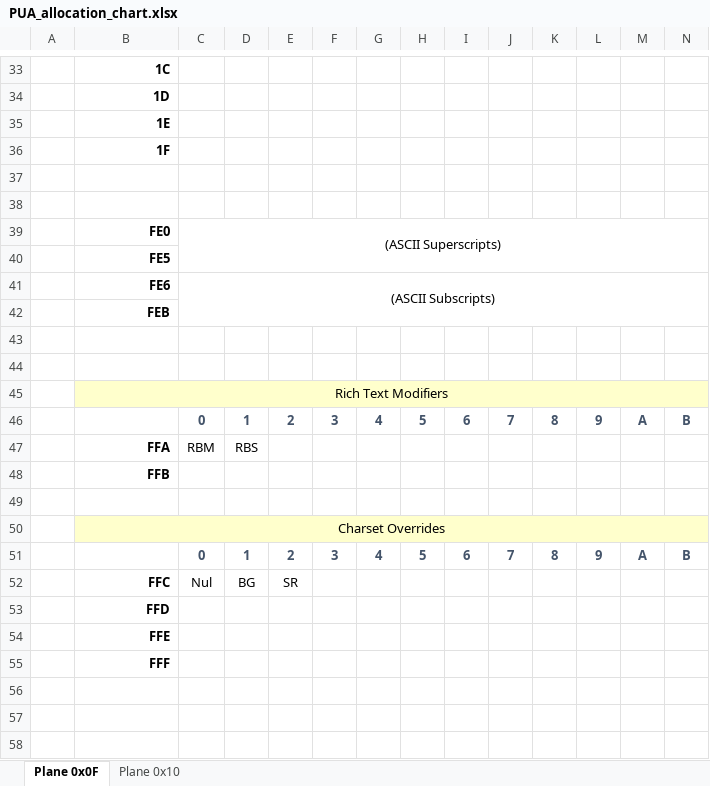
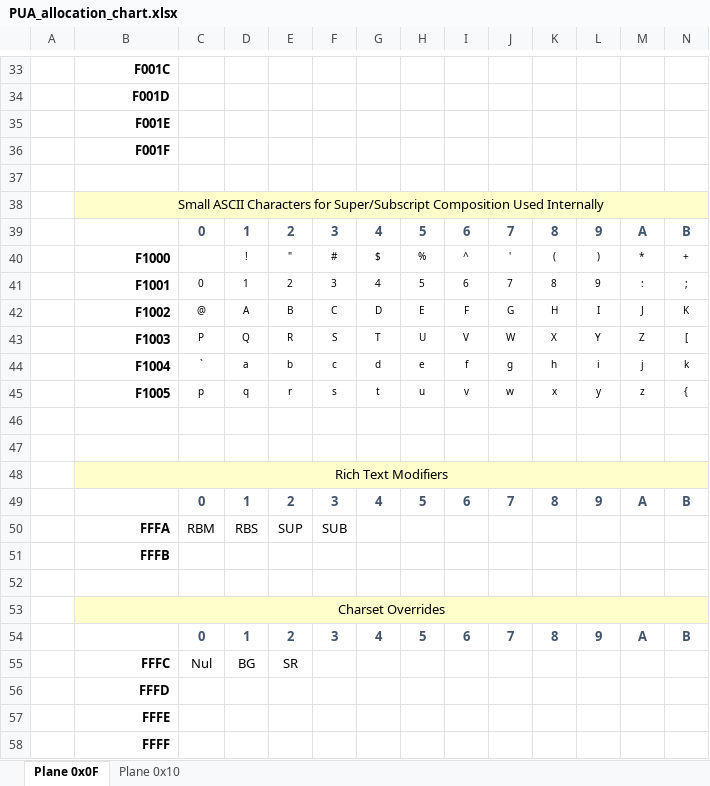
Before and after one commit to curioustorvald/Terrarum-sans-bitmap, an Excel workbook: PUA_allocation_chart.xlsx, sheet Plane 0x0F, drawn as a sheet; only a part is shown, gaps mark what is left out; values as stored, in another font and other column widths than the file's, no borders; removed rows and columns are numbered as before the commit, all else as after; rows hold the shown columns only; the diff covers the shown part only; the diff names each change by its address in the sheet, - before the commit and + after, or states it on an @@ line.

```diff
--- a/PUA_allocation_chart.xlsx (sheet Plane 0x0F)
+++ b/PUA_allocation_chart.xlsx (sheet Plane 0x0F)
-B33: 1C
+B33: F001C
-B34: 1D
+B34: F001D
-B35: 1E
+B35: F001E
-B36: 1F
+B36: F001F
-row 38: (empty)
-row 39:  | FE0 | (ASCII Superscripts)
-B38: FE5
+B38: Small ASCII Characters for Super/Subscript Composition Used Internally
-B38:N38 fill: none
+B38:N38 fill: #FFFFCC
@@ B38 bold: on → off, alignment: right → center @@
+B38:R38 merged
-row 41:  | FE6 | (ASCII Subscripts)
-row 42:  | FEB
+row 39:  |  | 0 | 1 | 2 | 3 | 4 | 5 | 6 | 7 | 8 | 9 | A | B
+row 40:  | F1000 |  | ! | " | # | $ | % | ^ | ' | ( | ) | * | +
+row 41:  | F1001 | 0 | 1 | 2 | 3 | 4 | 5 | 6 | 7 | 8 | 9 | : | ;
+row 42:  | F1002 | @ | A | B | C | D | E | F | G | H | I | J | K
+row 43:  | F1003 | P | Q | R | S | T | U | V | W | X | Y | Z | [
+row 44:  | F1004 | ` | a | b | c | d | e | f | g | h | i | j | k
+row 45:  | F1005 | p | q | r | s | t | u | v | w | x | y | z | {
-row 47:  | FFA | RBM | RBS
+row 50:  | FFFA | RBM | RBS | SUP | SUB
-B51: FFB
+B51: FFFB
-B55: FFC
+B55: FFFC
-B56: FFD
+B56: FFFD
-B57: FFE
+B57: FFFE
-B58: FFF
+B58: FFFF
```
Also changed, not shown: 28 edited cells and cell formats elsewhere in this sheet, 9 other files.
